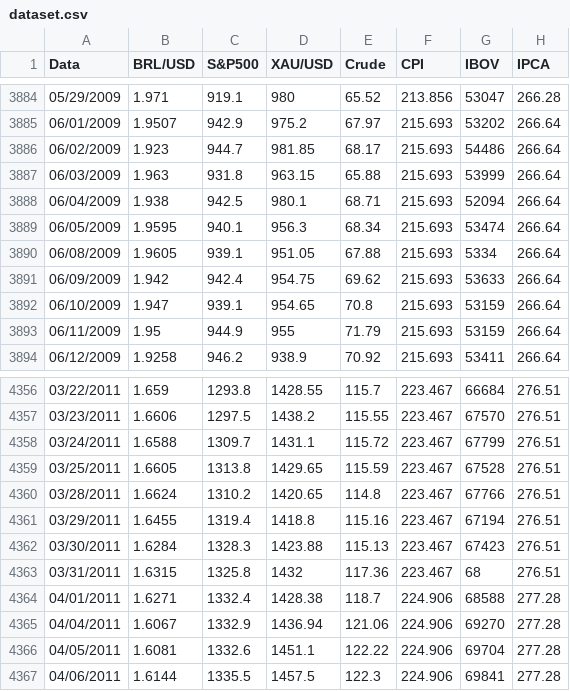
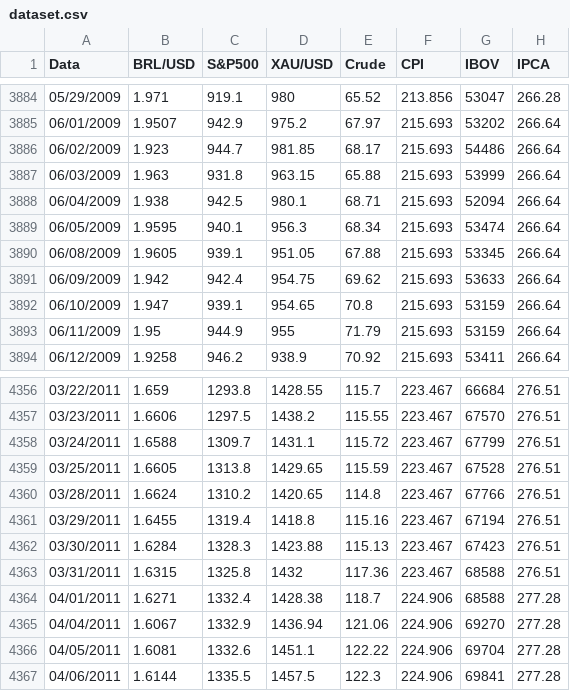
Before and after one commit to paulocarvalhoprcf/dataset-tcc, a CSV file: dataset.csv, drawn as a sheet; only a part is shown, gaps mark what is left out.

Commit message:
Add files via upload

```diff
--- a/dataset.csv
+++ b/dataset.csv
@@ -3889,3 +3889,3 @@ Data,BRL/USD,S&P500,XAU/USD,Crude,CPI,IBOV,IPCA
 06/05/2009,1.9595,940.1,956.3,68.34,215.693,53474,266.64
-06/08/2009,1.9605,939.1,951.05,67.88,215.693,5334,266.64
+06/08/2009,1.9605,939.1,951.05,67.88,215.693,53345,266.64
 06/09/2009,1.942,942.4,954.75,69.62,215.693,53633,266.64
@@ -4362,3 +4362,3 @@ Data,BRL/USD,S&P500,XAU/USD,Crude,CPI,IBOV,IPCA
 03/30/2011,1.6284,1328.3,1423.88,115.13,223.467,67423,276.51
-03/31/2011,1.6315,1325.8,1432,117.36,223.467,68,276.51
+03/31/2011,1.6315,1325.8,1432,117.36,223.467,68588,276.51
 04/01/2011,1.6271,1332.4,1428.38,118.7,224.906,68588,277.28
```
